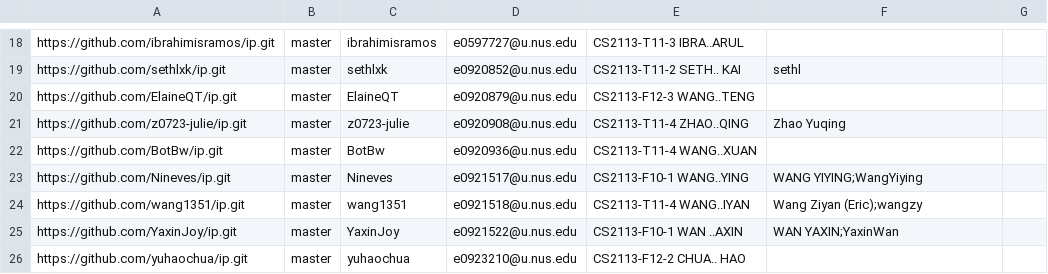
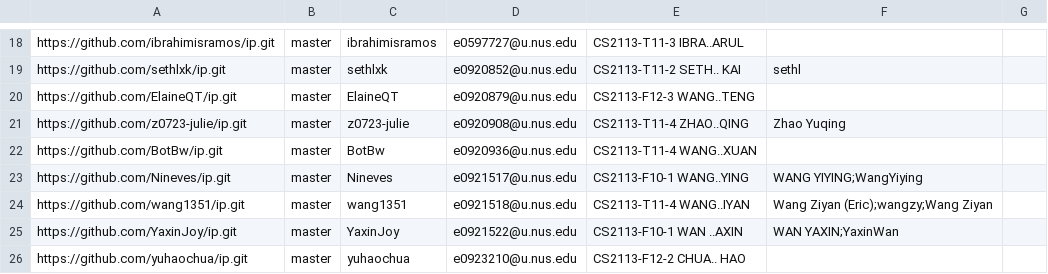
Before and after one commit to nus-cs2113-AY2122S2/ip-dashboard, a CSV file: configs/author-config.csv, drawn as a sheet; only a part is shown, gaps mark what is left out.

Commit message:
Update configs

```diff
--- a/configs/author-config.csv
+++ b/configs/author-config.csv
@@ -23,3 +23,3 @@ https://github.com/BotBw/ip.git,master,BotBw,e0920936@u.nus.edu,CS2113-T11-4 WAN
 https://github.com/Nineves/ip.git,master,Nineves,e0921517@u.nus.edu,CS2113-F10-1 WANG..YING,WANG YIYING;WangYiying,
-https://github.com/wang1351/ip.git,master,wang1351,e0921518@u.nus.edu,CS2113-T11-4 WANG..IYAN,Wang Ziyan (Eric);wangzy,
+https://github.com/wang1351/ip.git,master,wang1351,e0921518@u.nus.edu,CS2113-T11-4 WANG..IYAN,Wang Ziyan (Eric);wangzy;Wang Ziyan,
 https://github.com/YaxinJoy/ip.git,master,YaxinJoy,e0921522@u.nus.edu,CS2113-F10-1 WAN ..AXIN,WAN YAXIN;YaxinWan,
```
